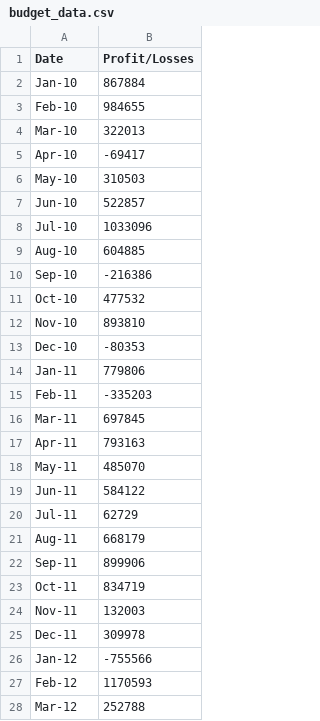
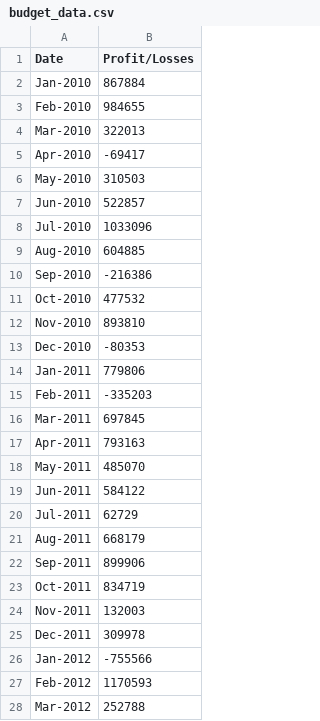
Before and after one commit to yperez0914/Python-Challenge, a CSV file: PyBank/Resources/budget_data.csv, drawn as a sheet; only a part is shown; the diff covers the shown part only.

```diff
--- a/PyBank/Resources/budget_data.csv
+++ b/PyBank/Resources/budget_data.csv
@@ -1,28 +1,28 @@
 Date,Profit/Losses
-Jan-10,867884
-Feb-10,984655
-Mar-10,322013
-Apr-10,-69417
-May-10,310503
-Jun-10,522857
-Jul-10,1033096
-Aug-10,604885
-Sep-10,-216386
-Oct-10,477532
-Nov-10,893810
-Dec-10,-80353
-Jan-11,779806
-Feb-11,-335203
-Mar-11,697845
-Apr-11,793163
-May-11,485070
-Jun-11,584122
-Jul-11,62729
-Aug-11,668179
-Sep-11,899906
-Oct-11,834719
-Nov-11,132003
-Dec-11,309978
-Jan-12,-755566
-Feb-12,1170593
-Mar-12,252788
+Jan-2010,867884
+Feb-2010,984655
+Mar-2010,322013
+Apr-2010,-69417
+May-2010,310503
+Jun-2010,522857
+Jul-2010,1033096
+Aug-2010,604885
+Sep-2010,-216386
+Oct-2010,477532
+Nov-2010,893810
+Dec-2010,-80353
+Jan-2011,779806
+Feb-2011,-335203
+Mar-2011,697845
+Apr-2011,793163
+May-2011,485070
+Jun-2011,584122
+Jul-2011,62729
+Aug-2011,668179
+Sep-2011,899906
+Oct-2011,834719
+Nov-2011,132003
+Dec-2011,309978
+Jan-2012,-755566
+Feb-2012,1170593
+Mar-2012,252788
```
Also changed, not shown: 59 edited cells elsewhere in this file, 2 other files.
